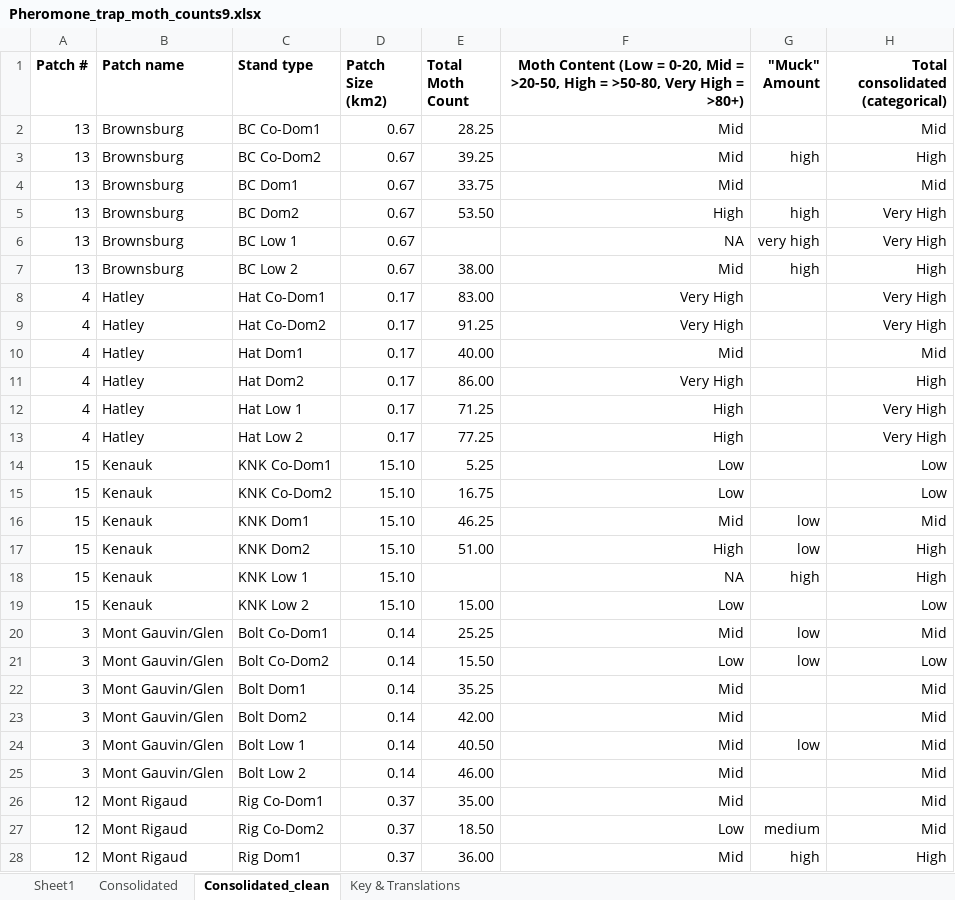
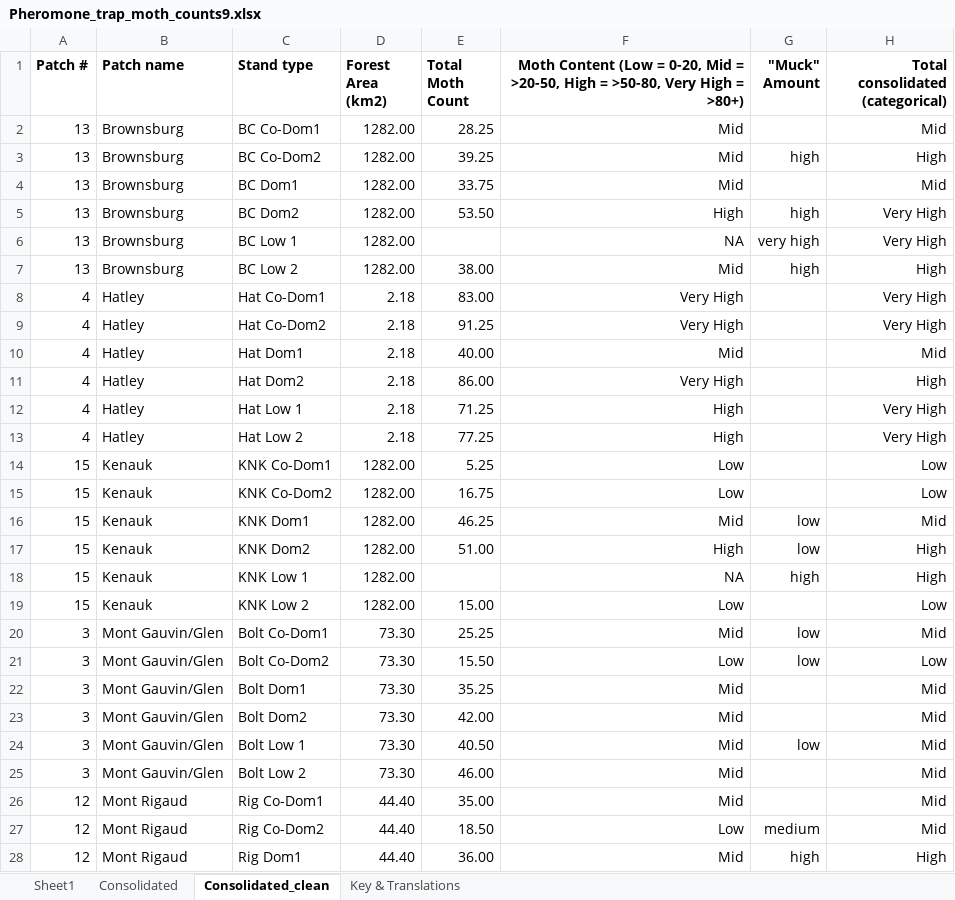
Before and after one commit to ndavidai/Pheromone_trap_code, an Excel workbook: input/Pheromone_trap_moth_counts9.xlsx, sheet Consolidated_clean, drawn as a sheet; only a part is shown; values as stored, in another font and other column widths than the file's, no borders; the diff covers the shown part only; the diff names each change by its address in the sheet, - before the commit and + after, or states it on an @@ line.

Commit message:
changed and updated site area measurements

```diff
--- a/input/Pheromone_trap_moth_counts9.xlsx (sheet Consolidated_clean)
+++ b/input/Pheromone_trap_moth_counts9.xlsx (sheet Consolidated_clean)
-D1: Patch Size (km2)
+D1: Forest Area (km2)
-D2:D7 (Forest Area (km2)): 0.67
+D2:D7 (Forest Area (km2)): 1282.00
-D8:D13 (Forest Area (km2)): 0.17
+D8:D13 (Forest Area (km2)): 2.18
-D14:D19 (Forest Area (km2)): 15.10
+D14:D19 (Forest Area (km2)): 1282.00
-D20:D25 (Forest Area (km2)): 0.14
+D20:D25 (Forest Area (km2)): 73.30
-D26:D28 (Forest Area (km2)): 0.37
+D26:D28 (Forest Area (km2)): 44.40
```
Also changed, not shown: 75 edited cells elsewhere in this sheet, sheet Consolidated, sheet Key & Translations, 11 other files.
